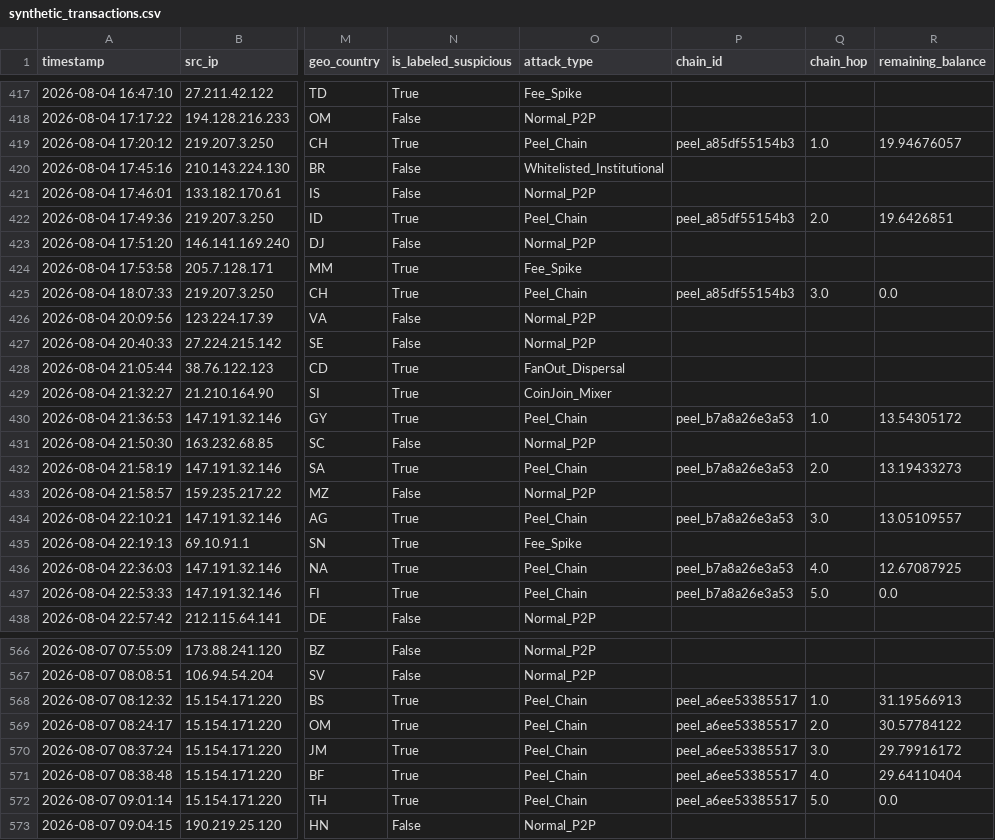
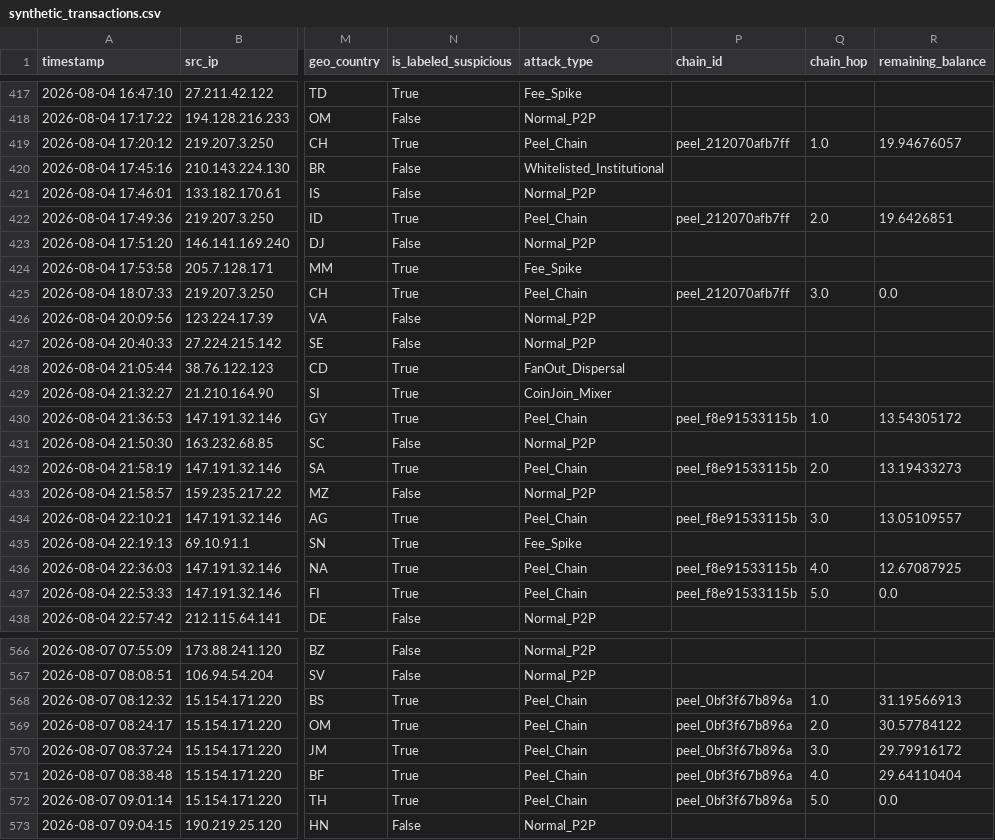
Before and after one commit to devansh2007-ruikar/SIH, a CSV file: synthetic_transactions.csv, drawn as a sheet; only a part is shown, gaps mark what is left out; the diff covers the shown part only; the diff names each change by its address in the sheet, - before the commit and + after, or states it on an @@ line.

```diff
--- a/synthetic_transactions.csv
+++ b/synthetic_transactions.csv
-P419 (chain_id): peel_a85df55154b3
+P419 (chain_id): peel_212070afb7ff
-P422 (chain_id): peel_a85df55154b3
+P422 (chain_id): peel_212070afb7ff
-P425 (chain_id): peel_a85df55154b3
+P425 (chain_id): peel_212070afb7ff
-P430 (chain_id): peel_b7a8a26e3a53
+P430 (chain_id): peel_f8e91533115b
-P432 (chain_id): peel_b7a8a26e3a53
+P432 (chain_id): peel_f8e91533115b
-P434 (chain_id): peel_b7a8a26e3a53
+P434 (chain_id): peel_f8e91533115b
-P436:P437 (chain_id): peel_b7a8a26e3a53
+P436:P437 (chain_id): peel_f8e91533115b
-P568:P572 (chain_id): peel_a6ee53385517
+P568:P572 (chain_id): peel_0bf3f67b896a
```
Also changed, not shown: 167 edited cells elsewhere in this file, 11 other files.
